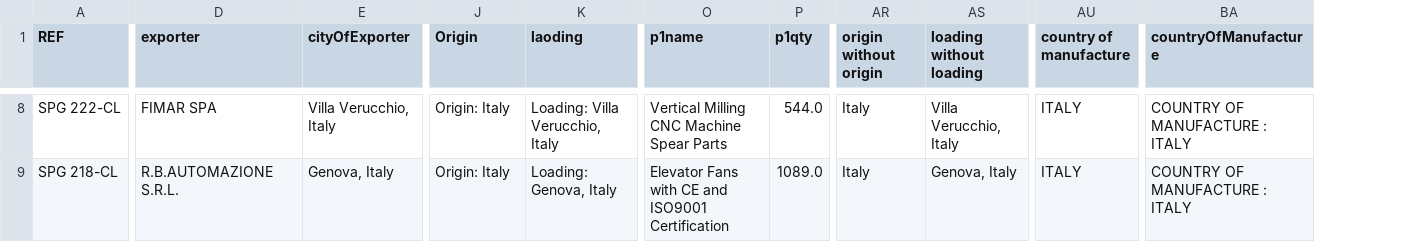
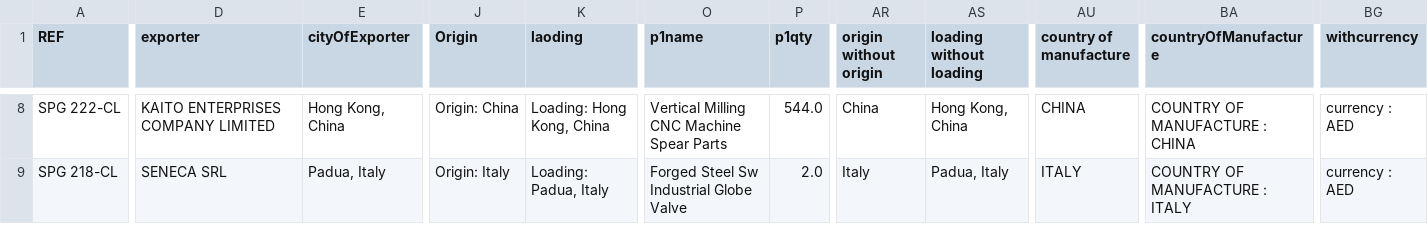
Before and after one commit to aminkhod/Abacas-transaction, a CSV file: Tracking Sheet output.csv, drawn as a sheet; only a part is shown, gaps mark what is left out; the diff covers the shown part only; the diff names each change by its address in the sheet, - before the commit and + after, or states it on an @@ line.

```diff
--- a/Tracking Sheet output.csv
+++ b/Tracking Sheet output.csv
+column BG (withcurrency), rows 8-9: currency : AED | currency : AED
-D8 (exporter): FIMAR SPA
+D8 (exporter): KAITO ENTERPRISES COMPANY LIMITED
-E8 (cityOfExporter): Villa Verucchio, Italy
+E8 (cityOfExporter): Hong Kong, China
-J8 (Origin): Origin: Italy
+J8 (Origin): Origin: China
-K8 (laoding): Loading: Villa Verucchio, Italy
+K8 (laoding): Loading: Hong Kong, China
-AR8 (origin without origin): Italy
+AR8 (origin without origin): China
-AS8 (loading without loading): Villa Verucchio, Italy
+AS8 (loading without loading): Hong Kong, China
-AU8 (country of manufacture): ITALY
+AU8 (country of manufacture): CHINA
-BA8 (countryOfManufacture): COUNTRY OF MANUFACTURE : ITALY
+BA8 (countryOfManufacture): COUNTRY OF MANUFACTURE : CHINA
-D9 (exporter): R.B.AUTOMAZIONE S.R.L.
+D9 (exporter): SENECA SRL
-E9 (cityOfExporter): Genova, Italy
+E9 (cityOfExporter): Padua, Italy
-K9 (laoding): Loading: Genova, Italy
+K9 (laoding): Loading: Padua, Italy
-O9 (p1name): Elevator Fans with CE and ISO9001 Certification
+O9 (p1name): Forged Steel Sw Industrial Globe Valve
-P9 (p1qty): 1089.0
+P9 (p1qty): 2.0
-AS9 (loading without loading): Genova, Italy
+AS9 (loading without loading): Padua, Italy
```
Also changed, not shown: 80 edited cells elsewhere in this file, 2 other files.
